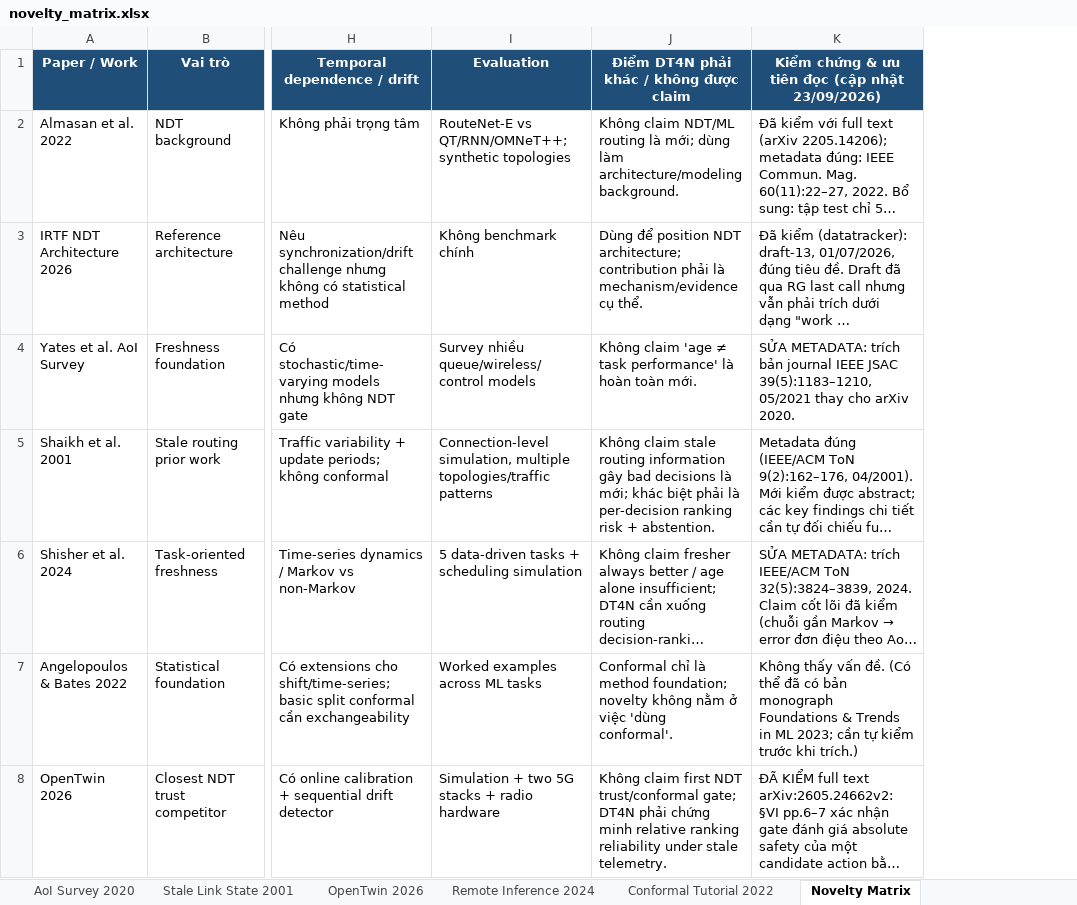
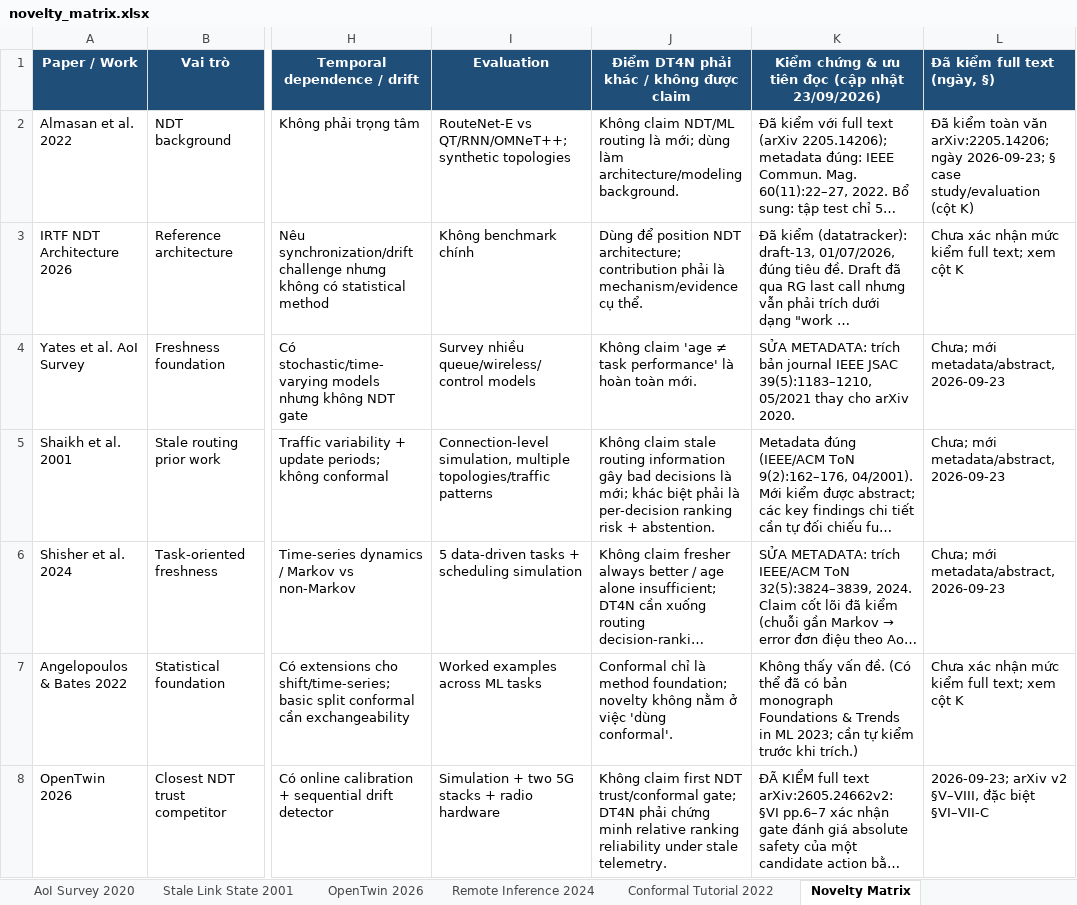
Before and after one commit to vantai13/dt4n-decision-risk-project, an Excel workbook: notes/01_literature/novelty_matrix.xlsx, sheet Novelty Matrix, drawn as a sheet; only a part is shown, gaps mark what is left out; long unchanged cells end in …; values as stored, in another font and other column widths than the file's, no borders; the diff covers the shown part only; the diff names each change by its address in the sheet, - before the commit and + after, or states it on an @@ line.

Commit message:
P1/L1.2: update novelty synthesis and B6 validation

```diff
--- a/notes/01_literature/novelty_matrix.xlsx (sheet Novelty Matrix)
+++ b/notes/01_literature/novelty_matrix.xlsx (sheet Novelty Matrix)
+column L (Đã kiểm full text (ngày, §)), rows 2-8: Đã kiểm toàn văn arXiv:2205.14206; ngày 2026-09-23; § case study/evaluation (cột K) | Chưa xác nhận mức kiểm full text; xem cột K | Chưa; mới metadata/abstract, 2026-09-23 | Chưa; mới metadata/abstract, 2026-09-23 | Chưa; mới metadata/abstract, 2026-09-23 | Chưa xác nhận mức kiểm full text; xem cột K | 2026-09-23; arXiv v2 §V–VIII, đặc biệt §VI–VII-C
```
Also changed, not shown: 12 added rows, 12 edited cells and merged cells elsewhere in this sheet, 4 other files.
